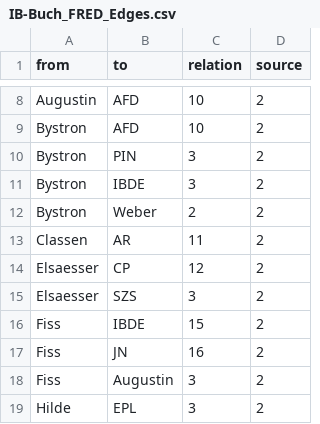
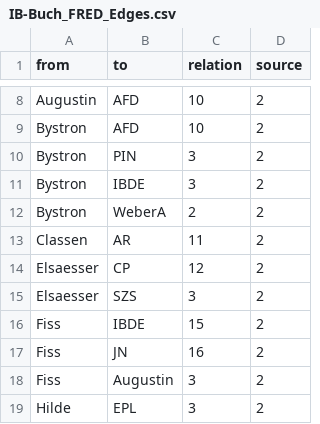
Before and after one commit to darfmansagen/Netzwerkprojekt, a CSV file: IB-Buch_FRED_Edges.csv, drawn as a sheet; only a part is shown, gaps mark what is left out.

Commit message:
Update IB-Buch_FRED_Edges.csv

```diff
--- a/IB-Buch_FRED_Edges.csv
+++ b/IB-Buch_FRED_Edges.csv
@@ -11,3 +11,3 @@ Bystron,PIN,3,2
 Bystron,IBDE,3,2
-Bystron,Weber,2,2
+Bystron,WeberA,2,2
 Classen,AR,11,2
```
